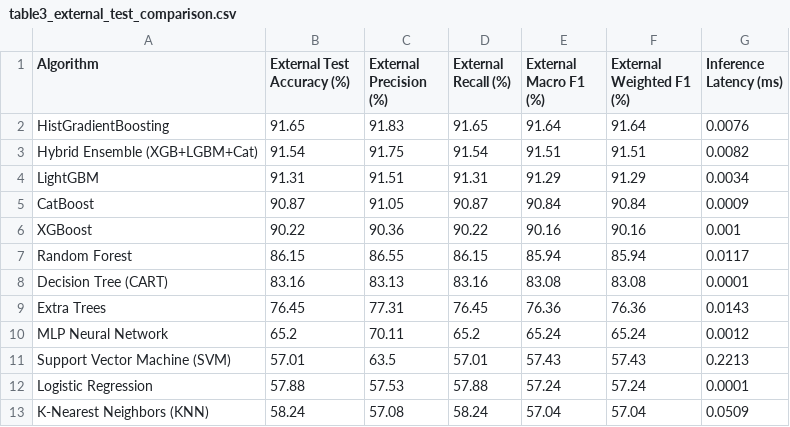
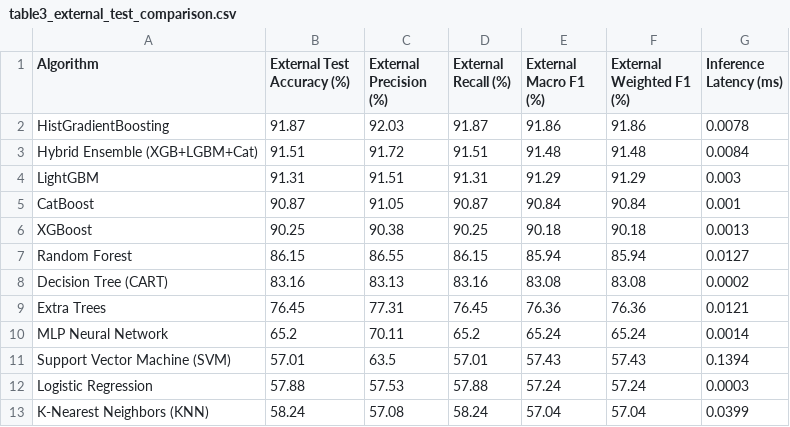
Before and after one commit to Mahedi8x/adaptive-ui-ml, a CSV file: paper_figures/cold_start_shap/table3_external_test_comparison.csv, drawn as a sheet.

```diff
--- a/paper_figures/cold_start_shap/table3_external_test_comparison.csv
+++ b/paper_figures/cold_start_shap/table3_external_test_comparison.csv
@@ -1,13 +1,13 @@
 Algorithm,External Test Accuracy (%),External Precision (%),External Recall (%),External Macro F1 (%),External Weighted F1 (%),Inference Latency (ms)
-HistGradientBoosting,91.65,91.83,91.65,91.64,91.64,0.0076
-Hybrid Ensemble (XGB+LGBM+Cat),91.54,91.75,91.54,91.51,91.51,0.0082
-LightGBM,91.31,91.51,91.31,91.29,91.29,0.0034
-CatBoost,90.87,91.05,90.87,90.84,90.84,0.0009
-XGBoost,90.22,90.36,90.22,90.16,90.16,0.001
-Random Forest,86.15,86.55,86.15,85.94,85.94,0.0117
-Decision Tree (CART),83.16,83.13,83.16,83.08,83.08,0.0001
-Extra Trees,76.45,77.31,76.45,76.36,76.36,0.0143
-MLP Neural Network,65.2,70.11,65.2,65.24,65.24,0.0012
-Support Vector Machine (SVM),57.01,63.5,57.01,57.43,57.43,0.2213
-Logistic Regression,57.88,57.53,57.88,57.24,57.24,0.0001
-K-Nearest Neighbors (KNN),58.24,57.08,58.24,57.04,57.04,0.0509
+HistGradientBoosting,91.87,92.03,91.87,91.86,91.86,0.0078
+Hybrid Ensemble (XGB+LGBM+Cat),91.51,91.72,91.51,91.48,91.48,0.0084
+LightGBM,91.31,91.51,91.31,91.29,91.29,0.003
+CatBoost,90.87,91.05,90.87,90.84,90.84,0.001
+XGBoost,90.25,90.38,90.25,90.18,90.18,0.0013
+Random Forest,86.15,86.55,86.15,85.94,85.94,0.0127
+Decision Tree (CART),83.16,83.13,83.16,83.08,83.08,0.0002
+Extra Trees,76.45,77.31,76.45,76.36,76.36,0.0121
+MLP Neural Network,65.2,70.11,65.2,65.24,65.24,0.0014
+Support Vector Machine (SVM),57.01,63.5,57.01,57.43,57.43,0.1394
+Logistic Regression,57.88,57.53,57.88,57.24,57.24,0.0003
+K-Nearest Neighbors (KNN),58.24,57.08,58.24,57.04,57.04,0.0399
```
Also changed, not shown: paper_figures/cold_start_shap/table2_baseline_comparison.csv, 19 other files.
